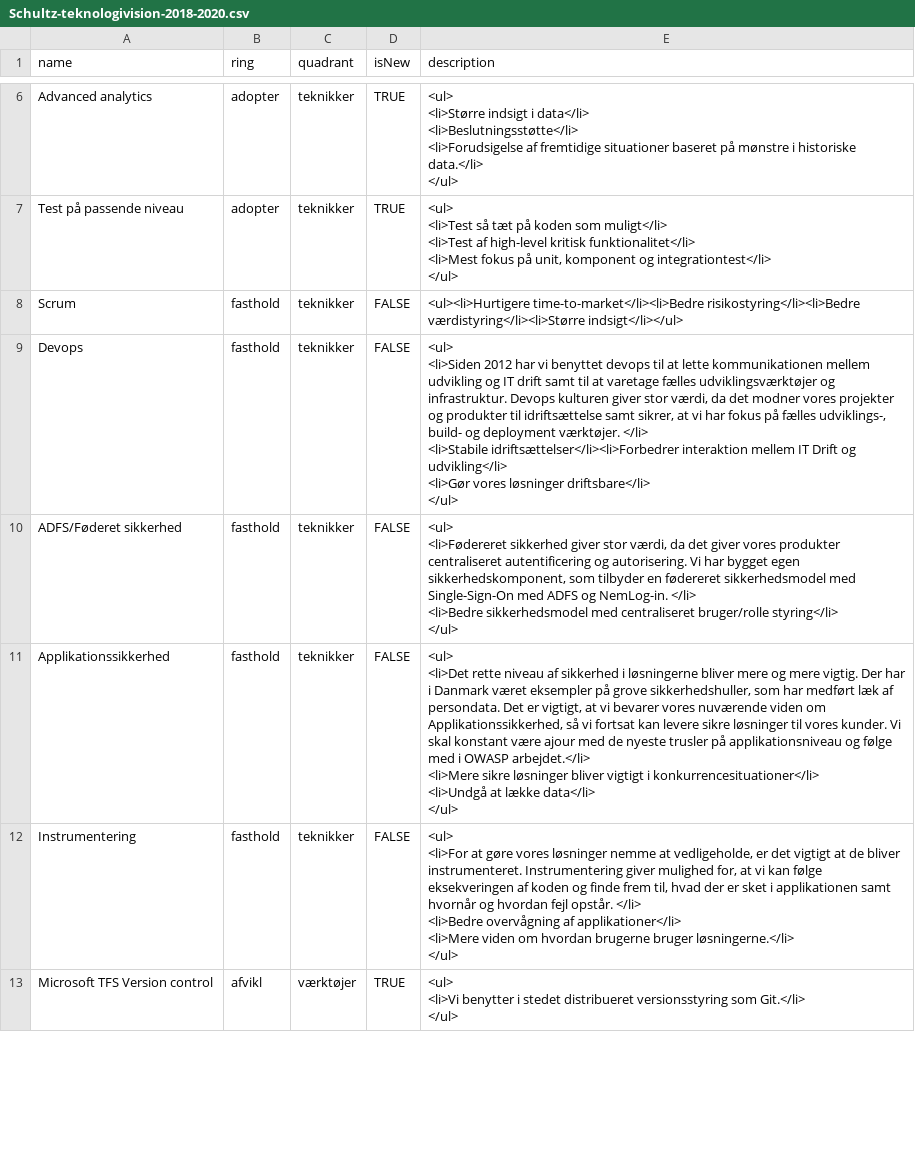
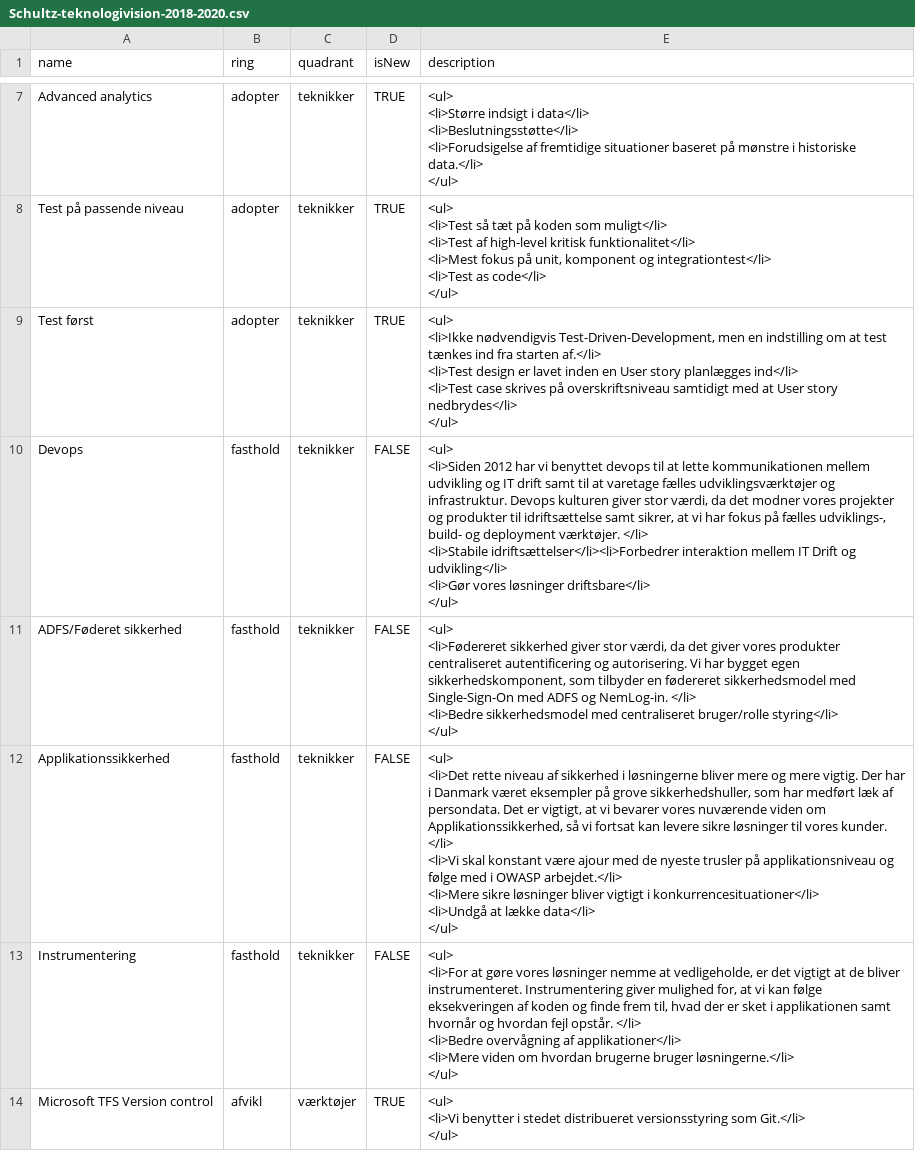
Before and after one commit to schultzdk/build-your-own-radar, a CSV file: data/Schultz-teknologivision-2018-2020.csv, drawn as a sheet; only a part is shown, gaps mark what is left out; the diff covers the shown part only.

Commit message:
New content in the vision

```diff
--- a/data/Schultz-teknologivision-2018-2020.csv
+++ b/data/Schultz-teknologivision-2018-2020.csv
@@ -25,8 +34,13 @@ Advanced analytics,adopter,teknikker,TRUE,"<ul>
 </ul>"
-Test på passende niveau,adopter,teknikker,TRUE,"<ul>
-<li>Test så tæt på koden som muligt</li>
-<li>Test af high-level kritisk funktionalitet</li>
-<li>Mest fokus på unit, komponent og integrationtest</li>
-</ul>"
-Scrum,fasthold,teknikker,FALSE,"<ul><li>Hurtigere time-to-market</li><li>Bedre risikostyring</li><li>Bedre værdistyring</li><li>Større indsigt</li></ul>"
+Test på passende niveau,adopter,teknikker,TRUE,"<ul>
+<li>Test så tæt på koden som muligt</li>
+<li>Test af high-level kritisk funktionalitet</li>
+<li>Mest fokus på unit, komponent og integrationtest</li>
+<li>Test as code</li>
+</ul>"
+Test først,adopter, teknikker,TRUE,"<ul>
+<li>Ikke nødvendigvis Test-Driven-Development, men en indstilling om at test tænkes ind fra starten af.</li>
+<li>Test design er lavet inden en User story planlægges ind</li>
+<li>Test case skrives på overskriftsniveau samtidigt med at User story nedbrydes</li>
+</ul>"
 Devops,fasthold,teknikker,FALSE,"<ul>
@@ -40,7 +54,8 @@ ADFS/Føderet sikkerhed,fasthold,teknikker,FALSE,"<ul>
 </ul>"
-Applikationssikkerhed,fasthold,teknikker,FALSE,"<ul>
-<li>Det rette niveau af sikkerhed i løsningerne bliver mere og mere vigtig. Der har i Danmark været eksempler på grove sikkerhedshuller, som har medført læk af persondata. Det er vigtigt, at vi bevarer vores nuværende viden om Applikationssikkerhed, så vi fortsat kan levere sikre løsninger til vores kunder. Vi skal konstant være ajour med de nyeste trusler på applikationsniveau og følge med i OWASP arbejdet.</li>
-<li>Mere sikre løsninger bliver vigtigt i konkurrencesituationer</li>
-<li>Undgå at lække data</li>
-</ul>"
+Applikationssikkerhed,fasthold,teknikker,FALSE,"<ul>
+<li>Det rette niveau af sikkerhed i løsningerne bliver mere og mere vigtig. Der har i Danmark været eksempler på grove sikkerhedshuller, som har medført læk af persondata. Det er vigtigt, at vi bevarer vores nuværende viden om Applikationssikkerhed, så vi fortsat kan levere sikre løsninger til vores kunder. </li>
+<li>Vi skal konstant være ajour med de nyeste trusler på applikationsniveau og følge med i OWASP arbejdet.</li>
+<li>Mere sikre løsninger bliver vigtigt i konkurrencesituationer</li>
+<li>Undgå at lække data</li>
+</ul>"
 Instrumentering,fasthold,teknikker,FALSE,"<ul>
```
Also changed, not shown: 2 added rows and 4 edited cells elsewhere in this file.
